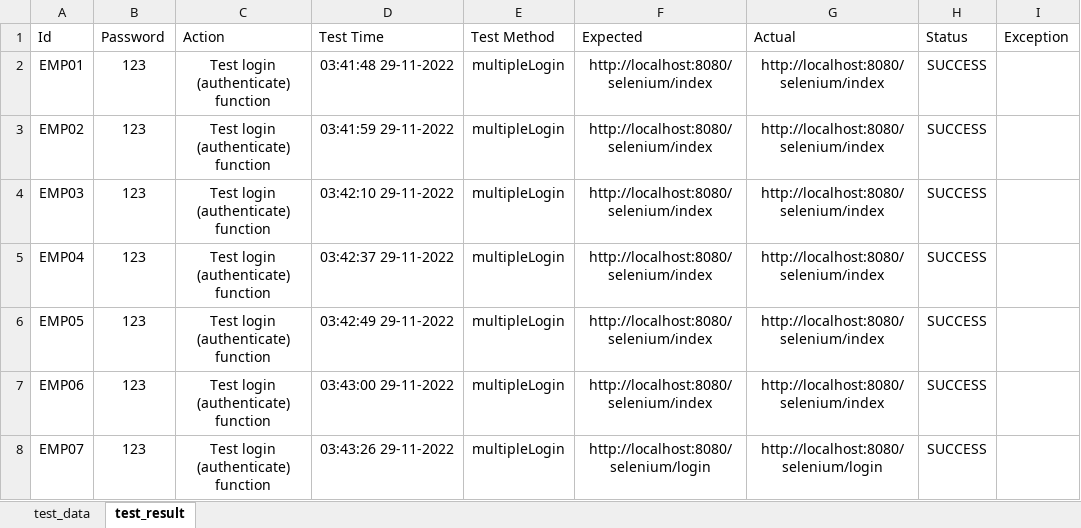
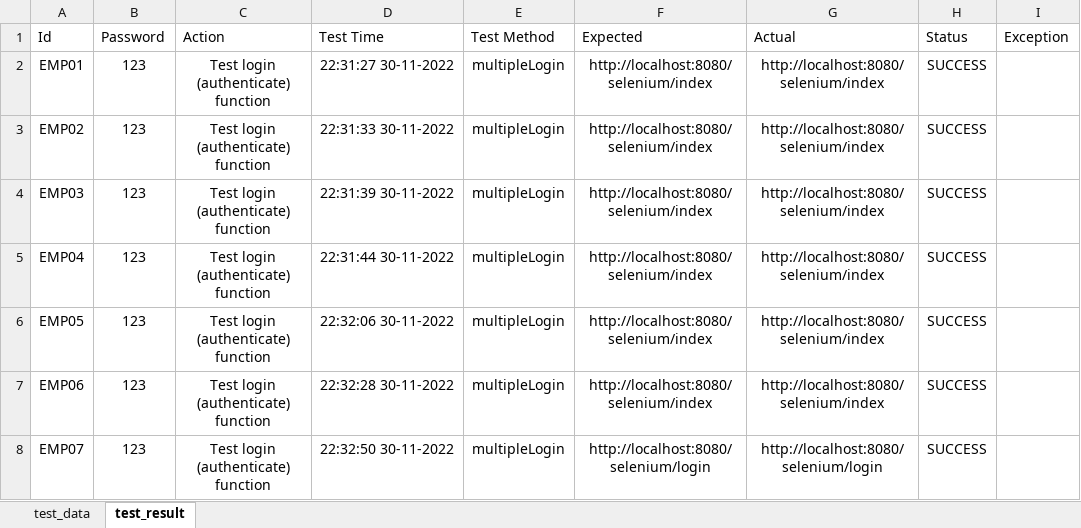
Before and after one commit to lbachannel/selenium, an Excel workbook: test-resources/data/test_login.xlsx, sheet test_result, drawn as a sheet; only a part is shown; values as stored, in another font and other column widths than the file's, no borders; the diff names each change by its address in the sheet, - before the commit and + after, or states it on an @@ line.

Commit message:
upload test saying hello

```diff
--- a/test-resources/data/test_login.xlsx (sheet test_result)
+++ b/test-resources/data/test_login.xlsx (sheet test_result)
-D2 (Test Time): 03:41:48 29-11-2022
+D2 (Test Time): 22:31:27 30-11-2022
-D3 (Test Time): 03:41:59 29-11-2022
+D3 (Test Time): 22:31:33 30-11-2022
-D4 (Test Time): 03:42:10 29-11-2022
+D4 (Test Time): 22:31:39 30-11-2022
-D5 (Test Time): 03:42:37 29-11-2022
+D5 (Test Time): 22:31:44 30-11-2022
-D6 (Test Time): 03:42:49 29-11-2022
+D6 (Test Time): 22:32:06 30-11-2022
-D7 (Test Time): 03:43:00 29-11-2022
+D7 (Test Time): 22:32:28 30-11-2022
-D8 (Test Time): 03:43:26 29-11-2022
+D8 (Test Time): 22:32:50 30-11-2022
```
Also changed, not shown: test-resources/data/test_sayhello.xlsx, 11 other files.
